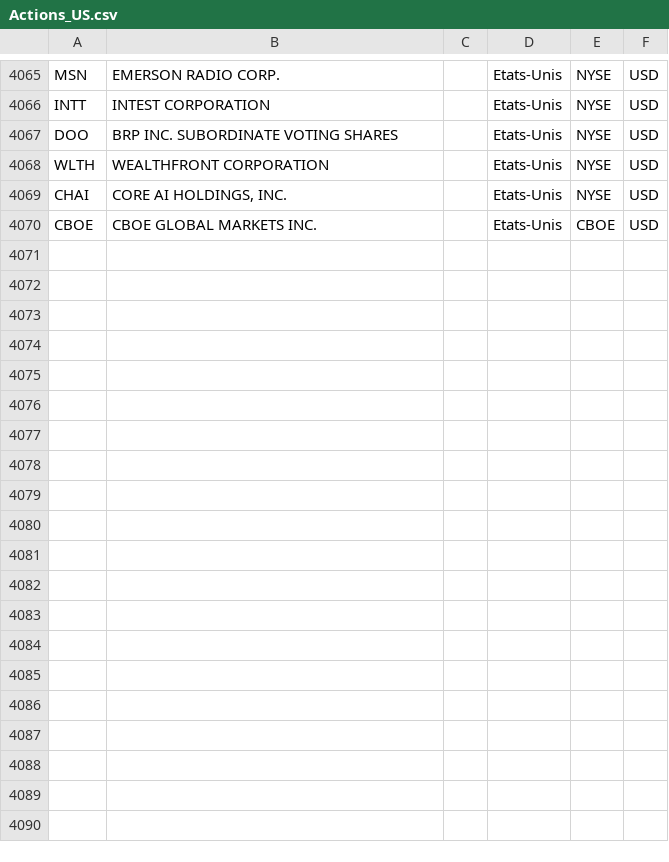
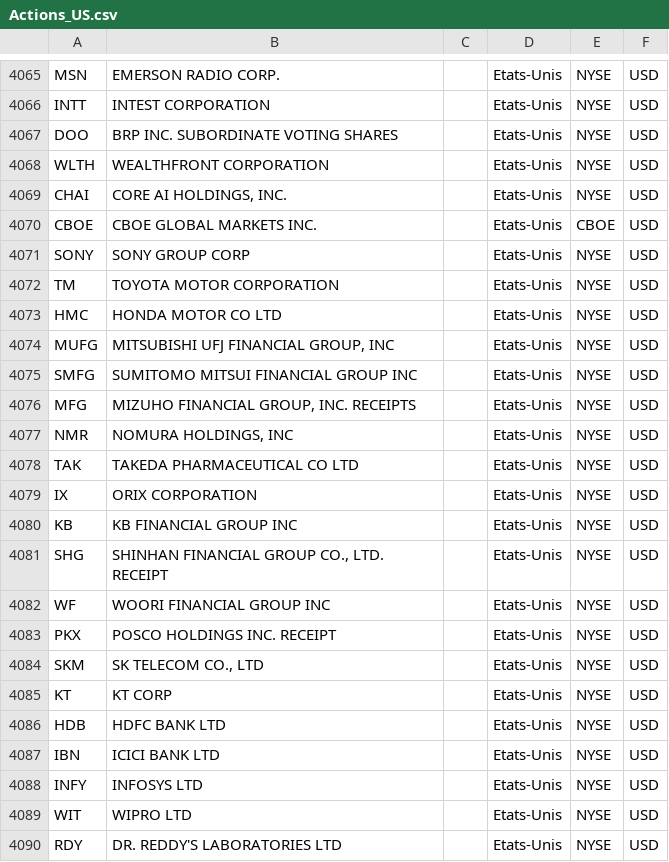
Before and after one commit to Bencode92/stock-analysis-platform, a CSV file: data/Actions_US.csv, drawn as a sheet; only a part is shown, gaps mark what is left out; the diff covers the shown part only; the diff names each change by its address in the sheet, - before the commit and + after, or states it on an @@ line.

```diff
--- a/data/Actions_US.csv
+++ b/data/Actions_US.csv
+row 4071: SONY | SONY GROUP CORP |  | Etats-Unis | NYSE | USD
+row 4072: TM | TOYOTA MOTOR CORPORATION |  | Etats-Unis | NYSE | USD
+row 4073: HMC | HONDA MOTOR CO LTD |  | Etats-Unis | NYSE | USD
+row 4074: MUFG | MITSUBISHI UFJ FINANCIAL GROUP, INC |  | Etats-Unis | NYSE | USD
+row 4075: SMFG | SUMITOMO MITSUI FINANCIAL GROUP INC |  | Etats-Unis | NYSE | USD
+row 4076: MFG | MIZUHO FINANCIAL GROUP, INC. RECEIPTS |  | Etats-Unis | NYSE | USD
+row 4077: NMR | NOMURA HOLDINGS, INC |  | Etats-Unis | NYSE | USD
+row 4078: TAK | TAKEDA PHARMACEUTICAL CO LTD |  | Etats-Unis | NYSE | USD
+row 4079: IX | ORIX CORPORATION |  | Etats-Unis | NYSE | USD
+row 4080: KB | KB FINANCIAL GROUP INC |  | Etats-Unis | NYSE | USD
+row 4081: SHG | SHINHAN FINANCIAL GROUP CO., LTD. RECEIPT |  | Etats-Unis | NYSE | USD
+row 4082: WF | WOORI FINANCIAL GROUP INC |  | Etats-Unis | NYSE | USD
+row 4083: PKX | POSCO HOLDINGS INC. RECEIPT |  | Etats-Unis | NYSE | USD
+row 4084: SKM | SK TELECOM CO., LTD |  | Etats-Unis | NYSE | USD
+row 4085: KT | KT CORP |  | Etats-Unis | NYSE | USD
+row 4086: HDB | HDFC BANK LTD |  | Etats-Unis | NYSE | USD
+row 4087: IBN | ICICI BANK LTD |  | Etats-Unis | NYSE | USD
+row 4088: INFY | INFOSYS LTD |  | Etats-Unis | NYSE | USD
+row 4089: WIT | WIPRO LTD |  | Etats-Unis | NYSE | USD
+row 4090: RDY | DR. REDDY'S LABORATORIES LTD |  | Etats-Unis | NYSE | USD
```
Also changed, not shown: 10 added rows elsewhere in this file, data/filtered/Actions_US_filtered.csv.
